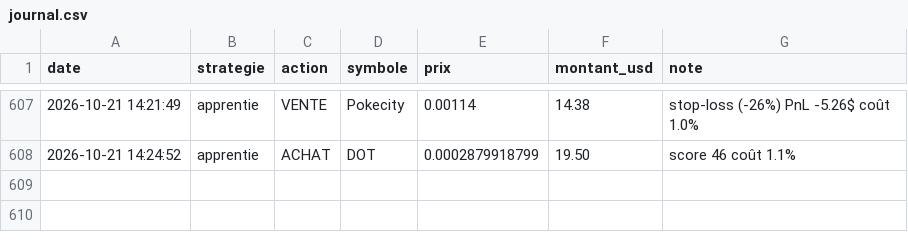
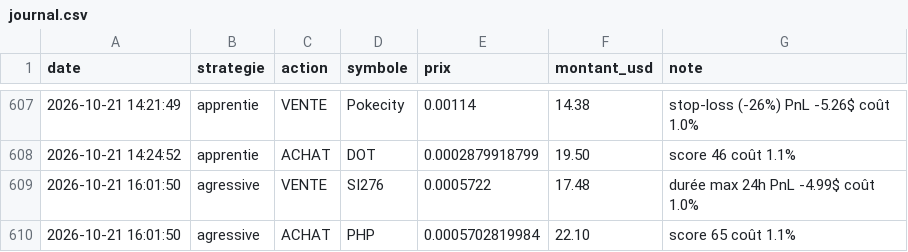
Before and after one commit to oshua888/memebot-, a CSV file: journal.csv, drawn as a sheet; only a part is shown, gaps mark what is left out.

```diff
--- a/journal.csv
+++ b/journal.csv
@@ -608 +608,3 @@ date,strategie,action,symbole,prix,montant_usd,note
 2026-10-21 14:24:52,apprentie,ACHAT,DOT,0.0002879918799,19.50,score 46 coût 1.1%
+2026-10-21 16:01:50,agressive,VENTE,SI276,0.0005722,17.48,durée max 24h PnL -4.99$ coût 1.0%
+2026-10-21 16:01:50,agressive,ACHAT,PHP,0.0005702819984,22.10,score 65 coût 1.1%
```
Also changed, not shown: observations.csv, trades.csv, 4 other files.
